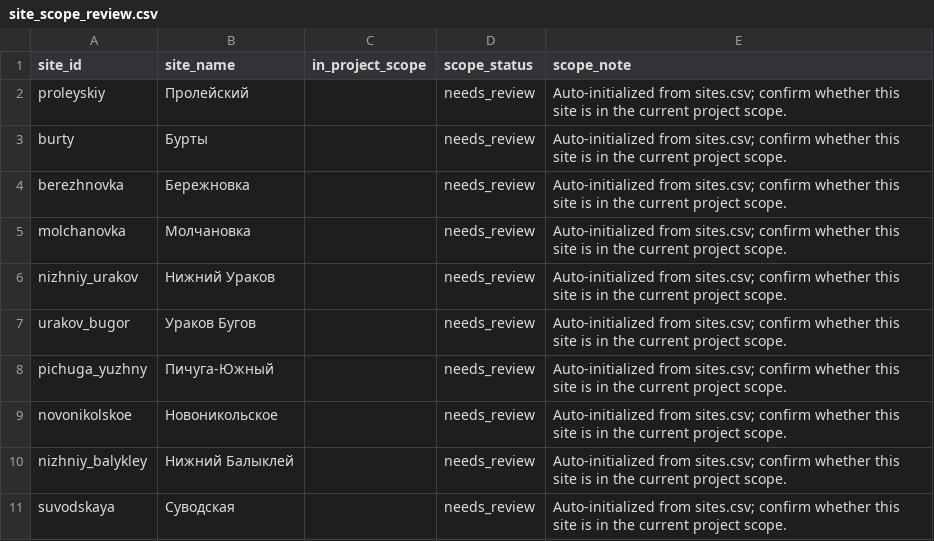
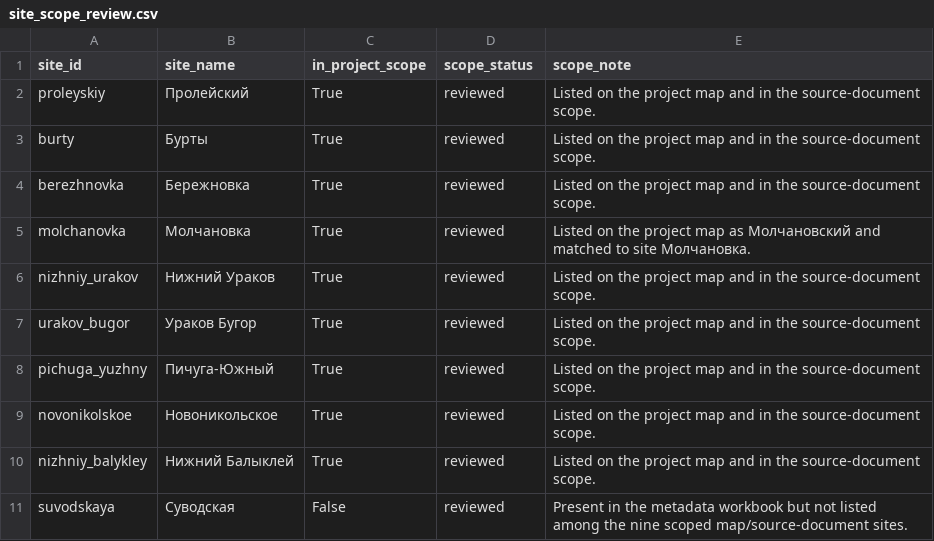
Before and after one commit to Nochami4/volgograd_reservoir, a CSV file: data/interim/site_scope_review.csv, drawn as a sheet.

```diff
--- a/data/interim/site_scope_review.csv
+++ b/data/interim/site_scope_review.csv
@@ -1,11 +1,11 @@
 site_id,site_name,in_project_scope,scope_status,scope_note
-proleyskiy,Пролейский,,needs_review,Auto-initialized from sites.csv; confirm whether this site is in the current project scope.
-burty,Бурты,,needs_review,Auto-initialized from sites.csv; confirm whether this site is in the current project scope.
-berezhnovka,Бережновка,,needs_review,Auto-initialized from sites.csv; confirm whether this site is in the current project scope.
-molchanovka,Молчановка,,needs_review,Auto-initialized from sites.csv; confirm whether this site is in the current project scope.
-nizhniy_urakov,Нижний Ураков,,needs_review,Auto-initialized from sites.csv; confirm whether this site is in the current project scope.
-urakov_bugor,Ураков Бугов,,needs_review,Auto-initialized from sites.csv; confirm whether this site is in the current project scope.
-pichuga_yuzhny,Пичуга-Южный,,needs_review,Auto-initialized from sites.csv; confirm whether this site is in the current project scope.
-novonikolskoe,Новоникольское,,needs_review,Auto-initialized from sites.csv; confirm whether this site is in the current project scope.
-nizhniy_balykley,Нижний Балыклей,,needs_review,Auto-initialized from sites.csv; confirm whether this site is in the current project scope.
-suvodskaya,Суводская,,needs_review,Auto-initialized from sites.csv; confirm whether this site is in the current project scope.
+proleyskiy,Пролейский,True,reviewed,Listed on the project map and in the source-document scope.
+burty,Бурты,True,reviewed,Listed on the project map and in the source-document scope.
+berezhnovka,Бережновка,True,reviewed,Listed on the project map and in the source-document scope.
+molchanovka,Молчановка,True,reviewed,Listed on the project map as Молчановский and matched to site Молчановка.
+nizhniy_urakov,Нижний Ураков,True,reviewed,Listed on the project map and in the source-document scope.
+urakov_bugor,Ураков Бугор,True,reviewed,Listed on the project map and in the source-document scope.
+pichuga_yuzhny,Пичуга-Южный,True,reviewed,Listed on the project map and in the source-document scope.
+novonikolskoe,Новоникольское,True,reviewed,Listed on the project map and in the source-document scope.
+nizhniy_balykley,Нижний Балыклей,True,reviewed,Listed on the project map and in the source-document scope.
+suvodskaya,Суводская,False,reviewed,Present in the metadata workbook but not listed among the nine scoped map/source-document sites.
```
Also changed, not shown: data/processed/base_points.csv, data/processed/sites.csv, 14 other files.
